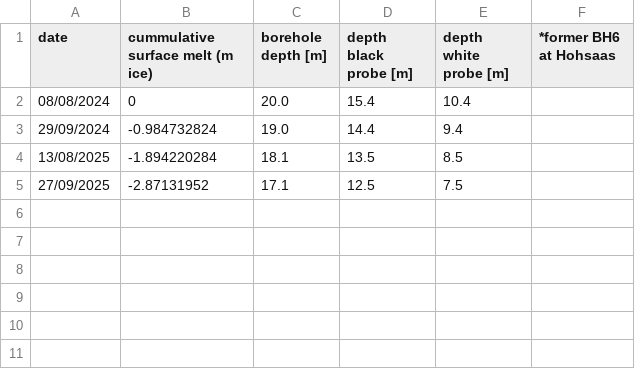
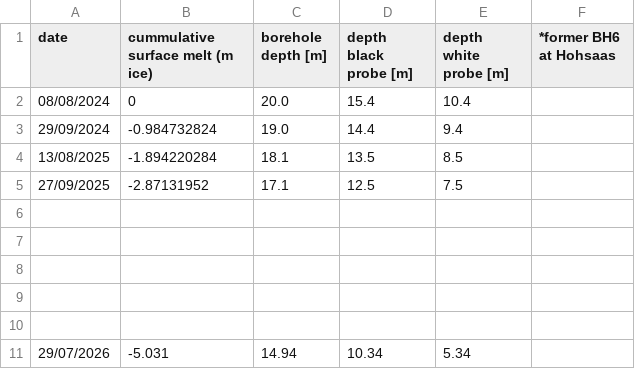
Before and after one commit to sdrocer/polythermal_swiss_glaciers, a CSV file: data/borehole_settings/thermistor_settings_hs2tt.csv, drawn as a sheet; the diff names each change by its address in the sheet, - before the commit and + after, or states it on an @@ line.

```diff
--- a/data/borehole_settings/thermistor_settings_hs2tt.csv
+++ b/data/borehole_settings/thermistor_settings_hs2tt.csv
+row 6: (empty)
+row 7: (empty)
+row 8: (empty)
+row 9: (empty)
+row 10: (empty)
+row 11: 29/07/2026 | -5.031 | 14.94 | 10.34 | 5.34
```
Also changed, not shown: data/borehole_settings/thermistor_settings_ah1tt.csv, data/borehole_settings/thermistor_settings_ah2tt.csv, 9 other files.
